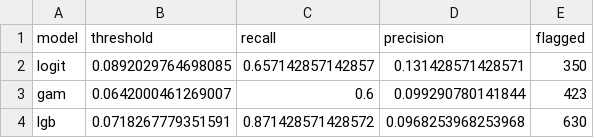
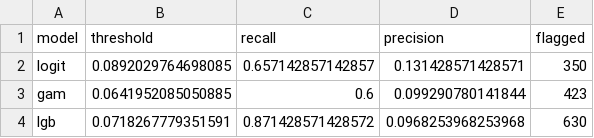
Before and after one commit to ccavalieri/dropout-research, a CSV file: data/model/_threshold.csv, drawn as a sheet.

```diff
--- a/data/model/_threshold.csv
+++ b/data/model/_threshold.csv
@@ -2,3 +2,3 @@
 logit;0.0892029764698085;0.657142857142857;0.131428571428571;350
-gam;0.0642000461269007;0.6;0.099290780141844;423
+gam;0.0641952085050885;0.6;0.099290780141844;423
 lgb;0.0718267779351591;0.871428571428572;0.0968253968253968;630
```
Also changed, not shown: data/model/_calibration.csv, data/model/_metrics.csv, 33 other files.
